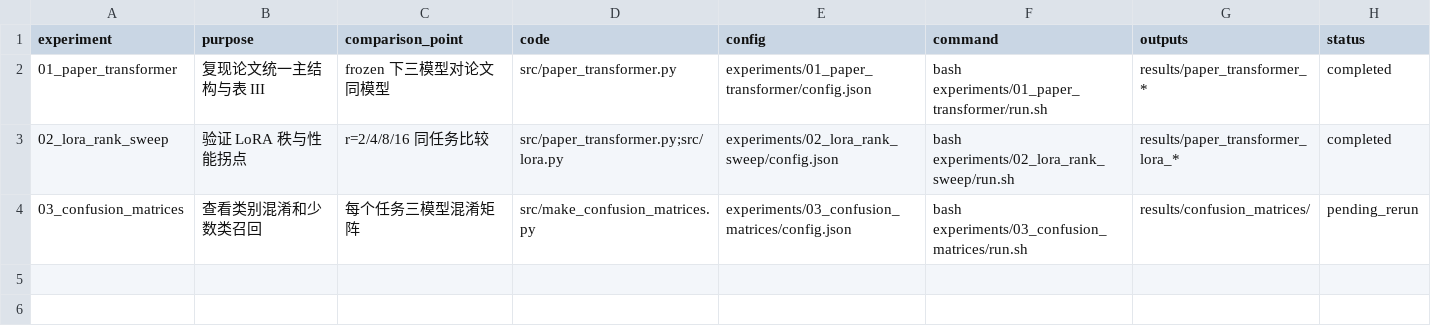
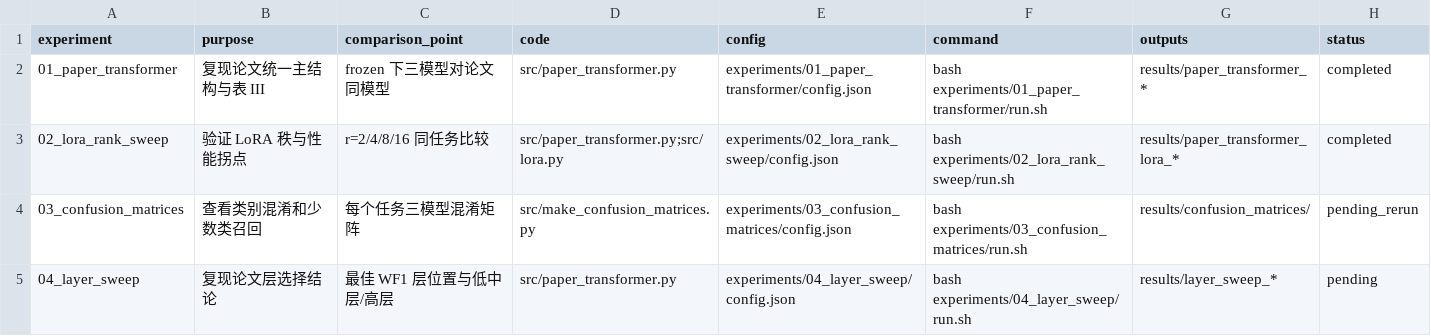
Before and after one commit to armgiant30-glitch/bahbench-reproduction, a CSV file: EXPERIMENT_MANIFEST.csv, drawn as a sheet; the diff names each change by its address in the sheet, - before the commit and + after, or states it on an @@ line.

Commit message:
Add layer sweep experiment and reproducibility comparison criteria

```diff
--- a/EXPERIMENT_MANIFEST.csv
+++ b/EXPERIMENT_MANIFEST.csv
+row 5: 04_layer_sweep | 复现论文层选择结论 | 最佳 WF1 层位置与低中层/高层 | src/paper_transformer.py | experiments/04_layer_sweep/config.json | bash experiments/04_layer_sweep/run.sh | results/layer_sweep_* | pending
```
Also changed, not shown: 8 other files.
